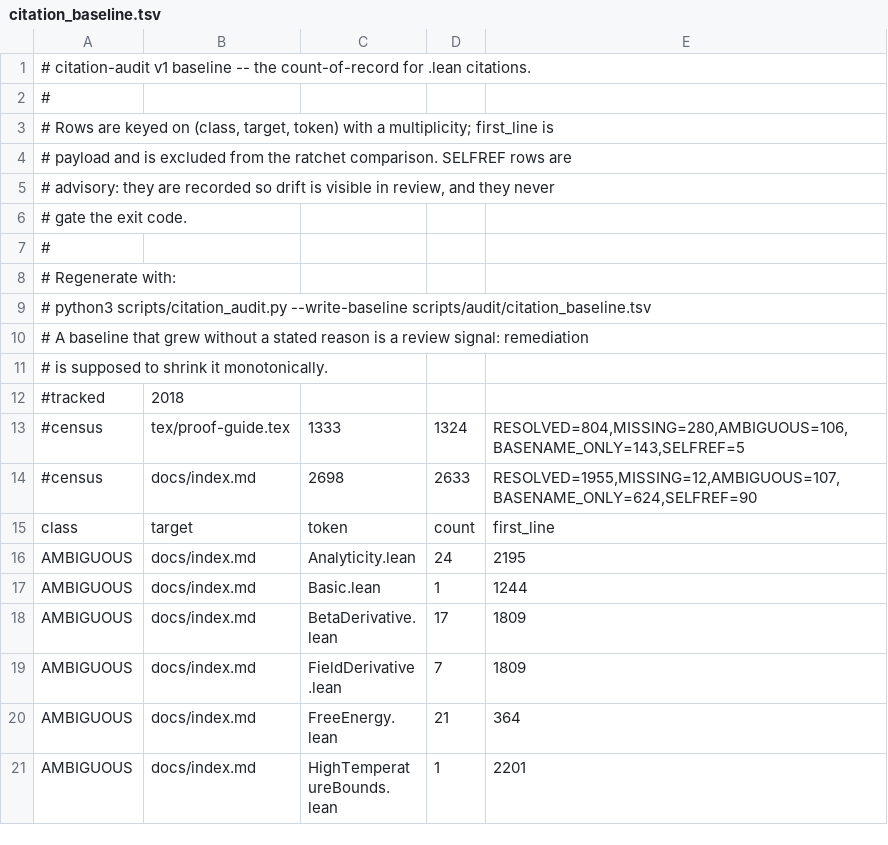
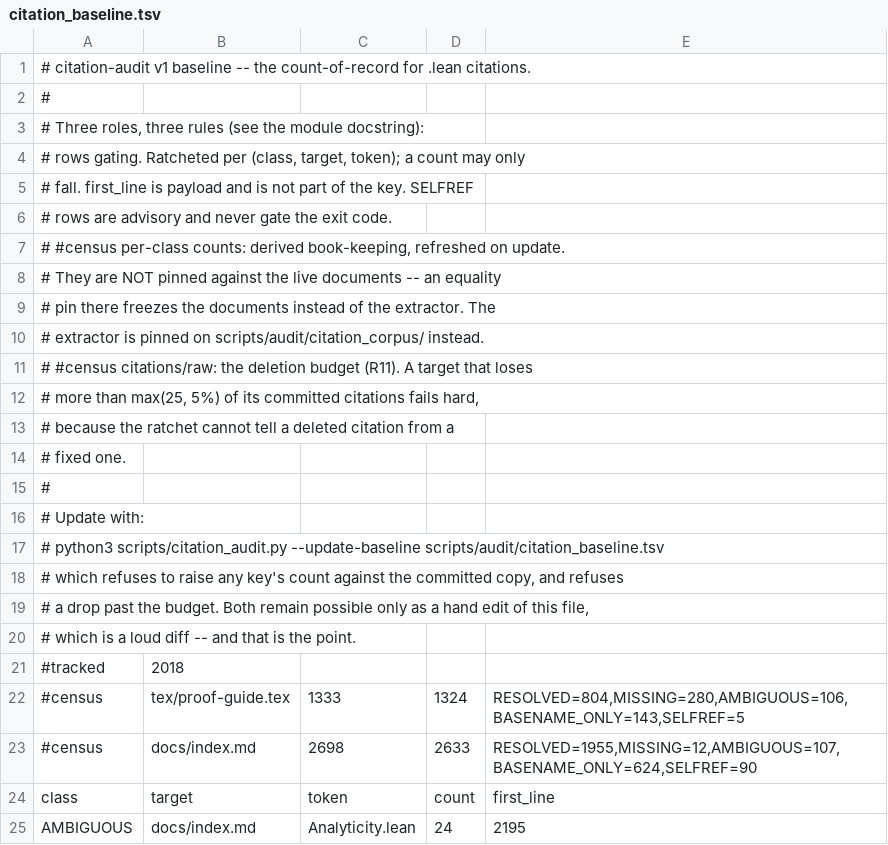
Before and after one commit to phasetr/ising-model, a TSV file: scripts/audit/citation_baseline.tsv, drawn as a sheet; only a part is shown; the shorter side is filled out with more unchanged rows.

```diff
--- a/scripts/audit/citation_baseline.tsv
+++ b/scripts/audit/citation_baseline.tsv
@@ -2,11 +2,20 @@
 #
-# Rows are keyed on (class, target, token) with a multiplicity; first_line is
-# payload and is excluded from the ratchet comparison. SELFREF rows are
-# advisory: they are recorded so drift is visible in review, and they never
-# gate the exit code.
+# Three roles, three rules (see the module docstring):
+#   rows          gating. Ratcheted per (class, target, token); a count may only
+#                 fall. first_line is payload and is not part of the key. SELFREF
+#                 rows are advisory and never gate the exit code.
+#   #census       per-class counts: derived book-keeping, refreshed on update.
+#                 They are NOT pinned against the live documents -- an equality
+#                 pin there freezes the documents instead of the extractor. The
+#                 extractor is pinned on scripts/audit/citation_corpus/ instead.
+#   #census       citations/raw: the deletion budget (R11). A target that loses
+#                 more than max(25, 5%) of its committed citations fails hard,
+#                 because the ratchet cannot tell a deleted citation from a
+#                 fixed one.
 #
-# Regenerate with:
-#   python3 scripts/citation_audit.py --write-baseline scripts/audit/citation_baseline.tsv
-# A baseline that grew without a stated reason is a review signal: remediation
-# is supposed to shrink it monotonically.
+# Update with:
+#   python3 scripts/citation_audit.py --update-baseline scripts/audit/citation_baseline.tsv
+# which refuses to raise any key's count against the committed copy, and refuses
+# a drop past the budget. Both remain possible only as a hand edit of this file,
+# which is a loud diff -- and that is the point.
 #tracked	2018
```
Also changed, not shown: 6 other files.
